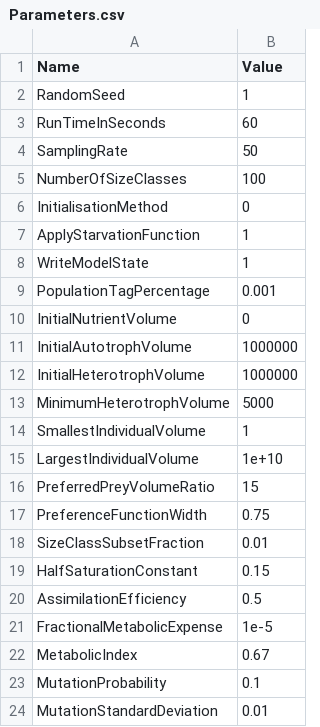
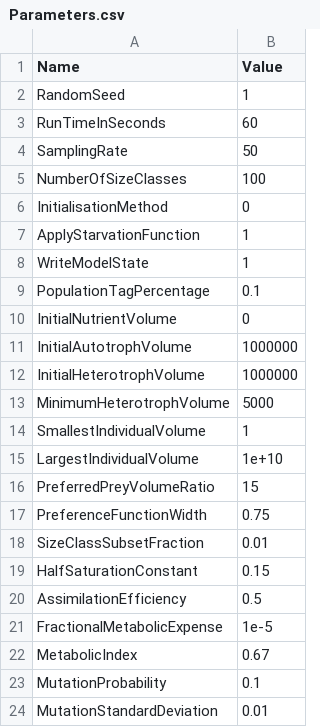
Before and after one commit to phlndrwd/EATSM, a CSV file: input/Parameters.csv, drawn as a sheet.

Commit message:
Initial implementation of consumption event data capture. Not yet written to file.

```diff
--- a/input/Parameters.csv
+++ b/input/Parameters.csv
@@ -8,3 +8,3 @@ ApplyStarvationFunction,1
 WriteModelState,1
-PopulationTagPercentage,0.001
+PopulationTagPercentage,0.1
 InitialNutrientVolume,0
```
Also changed, not shown: 13 other files.
